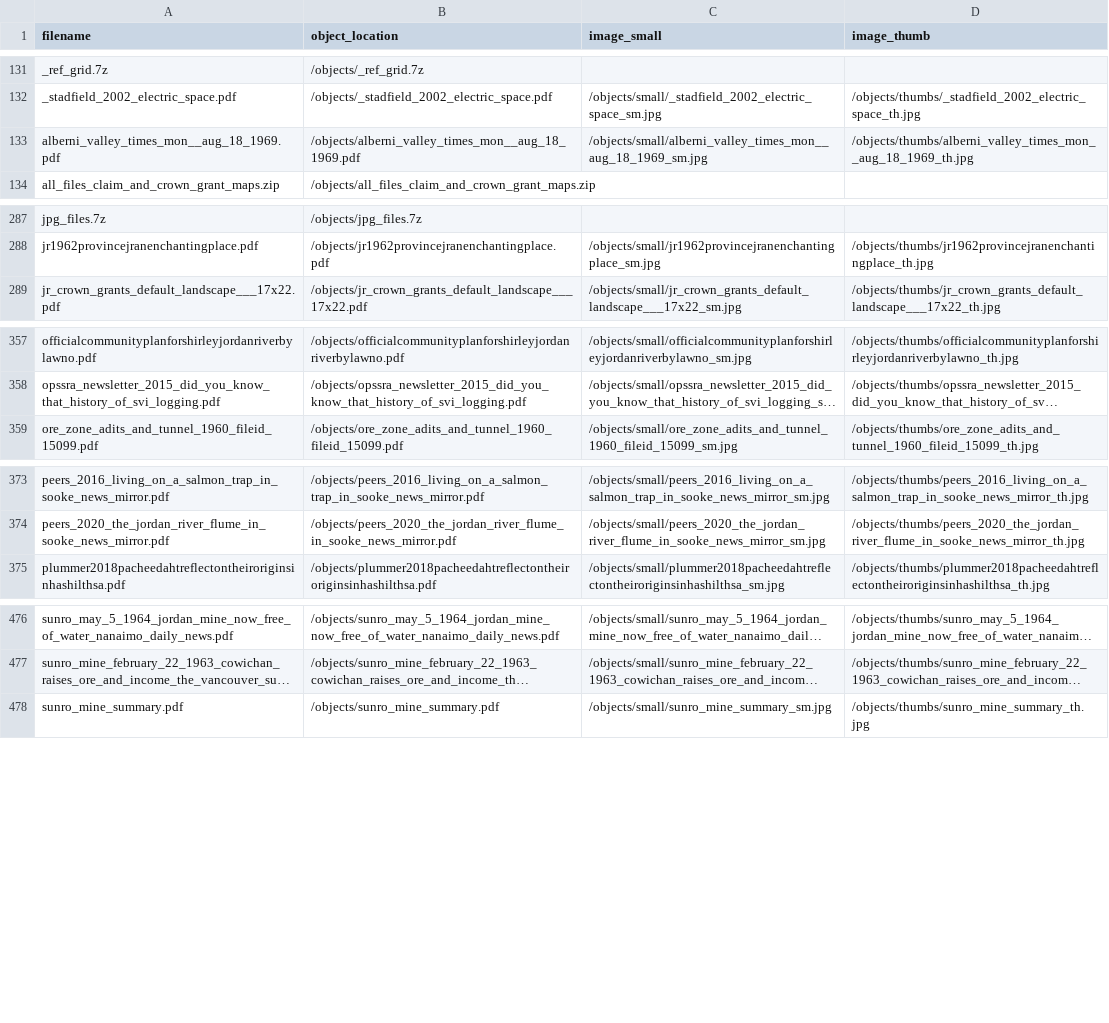
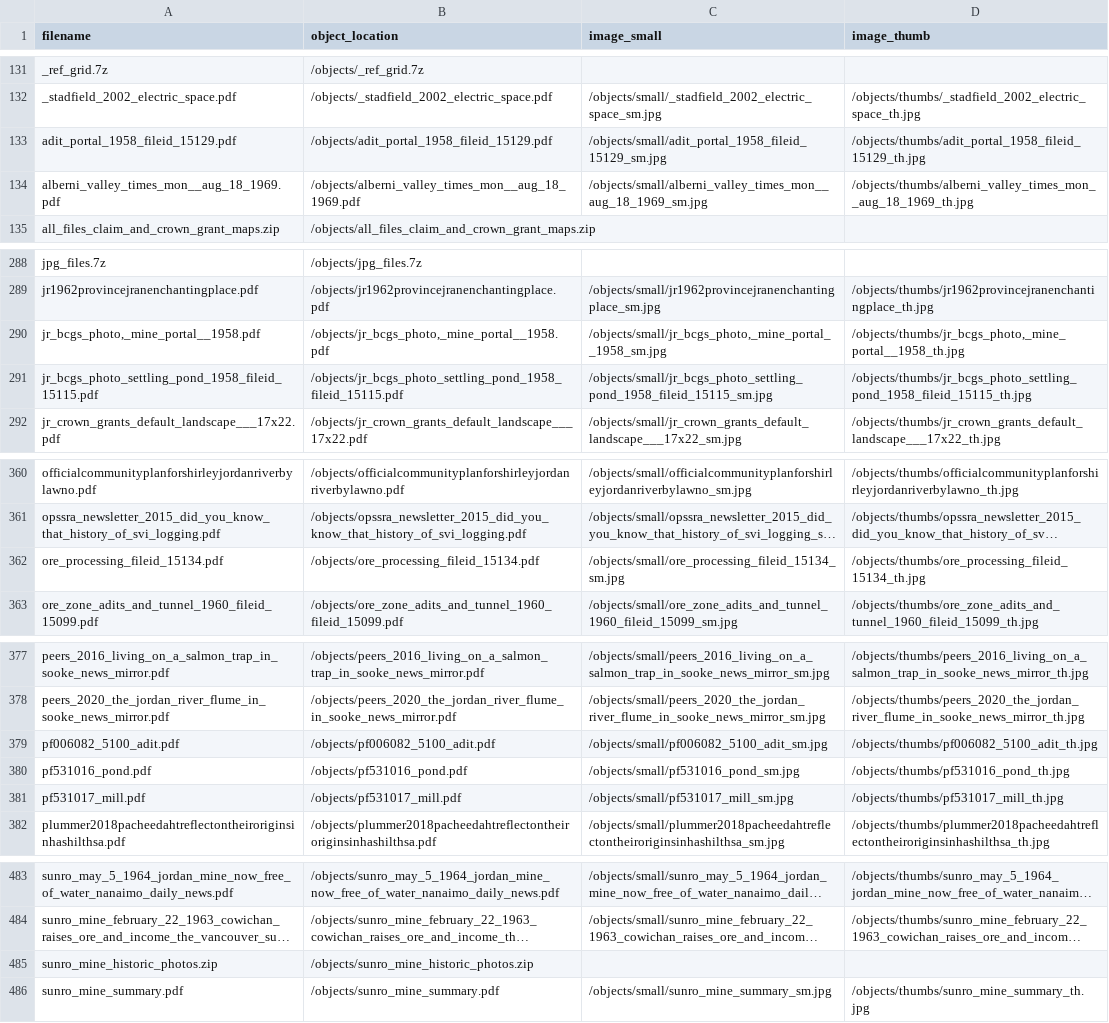
Before and after one commit to JRWA-Archive/JRWA-Archive, a CSV file: objects/object_list.csv, drawn as a sheet; only a part is shown, gaps mark what is left out; long unchanged cells end in …; the diff names each change by its address in the sheet, - before the commit and + after, or states it on an @@ line.

Commit message:
added sunro historical photos

```diff
--- a/objects/object_list.csv
+++ b/objects/object_list.csv
+row 133: adit_portal_1958_fileid_15129.pdf | /objects/adit_portal_1958_fileid_15129.pdf | /objects/small/adit_portal_1958_fileid_15129_sm.jpg | /objects/thumbs/adit_portal_1958_fileid_15129_th.jpg
+row 290: jr_bcgs_photo,_mine_portal__1958.pdf | /objects/jr_bcgs_photo,_mine_portal__1958.pdf | /objects/small/jr_bcgs_photo,_mine_portal__1958_sm.jpg | /objects/thumbs/jr_bcgs_photo,_mine_portal__1958_th.jpg
+row 291: jr_bcgs_photo_settling_pond_1958_fileid_15115.pdf | /objects/jr_bcgs_photo_settling_pond_1958_fileid_15115.pdf | /objects/small/jr_bcgs_photo_settling_pond_1958_fileid_15115_sm.jpg | /objects/thumbs/jr_bcgs_photo_settling_pond_1958_fileid_15115_th.jpg
+row 362: ore_processing_fileid_15134.pdf | /objects/ore_processing_fileid_15134.pdf | /objects/small/ore_processing_fileid_15134_sm.jpg | /objects/thumbs/ore_processing_fileid_15134_th.jpg
+row 379: pf006082_5100_adit.pdf | /objects/pf006082_5100_adit.pdf | /objects/small/pf006082_5100_adit_sm.jpg | /objects/thumbs/pf006082_5100_adit_th.jpg
+row 380: pf531016_pond.pdf | /objects/pf531016_pond.pdf | /objects/small/pf531016_pond_sm.jpg | /objects/thumbs/pf531016_pond_th.jpg
+row 381: pf531017_mill.pdf | /objects/pf531017_mill.pdf | /objects/small/pf531017_mill_sm.jpg | /objects/thumbs/pf531017_mill_th.jpg
+row 485: sunro_mine_historic_photos.zip | /objects/sunro_mine_historic_photos.zip
```
Also changed, not shown: 22 other files.
